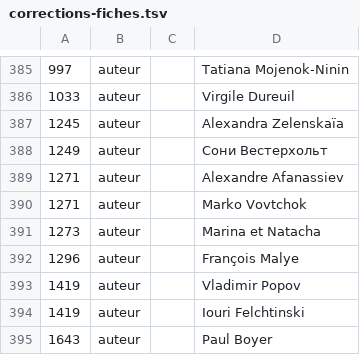
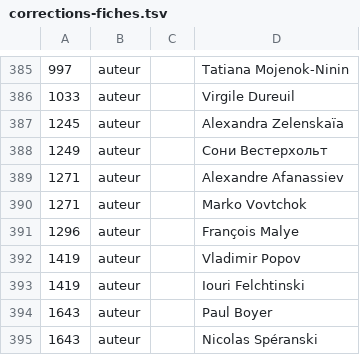
Before and after one commit to andrerakovitch-byte/editeurs-reunis, a TSV file: plugin/er-bascule/donnees/corrections-fiches.tsv, drawn as a sheet; only a part is shown, gaps mark what is left out; the shorter side is filled out with more unchanged rows; the diff names each change by its address in the sheet, - before the commit and + after, or states it on an @@ line.

```diff
--- a/plugin/er-bascule/donnees/corrections-fiches.tsv
+++ b/plugin/er-bascule/donnees/corrections-fiches.tsv
-row 391: 1273 | auteur |  | Marina et Natacha
```
Also changed, not shown: plugin/er-bascule/donnees/roles-recoupes.tsv.
